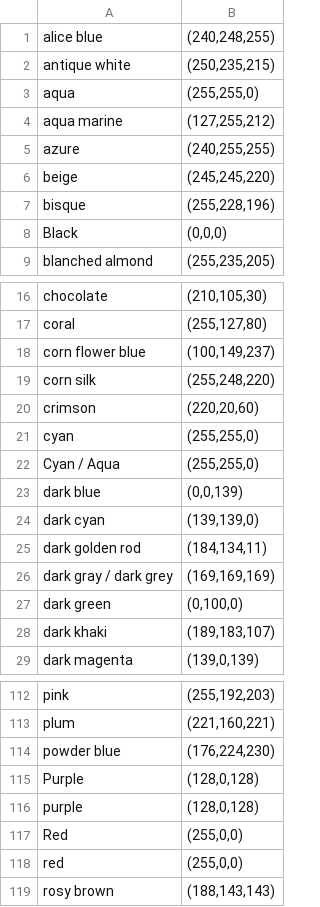
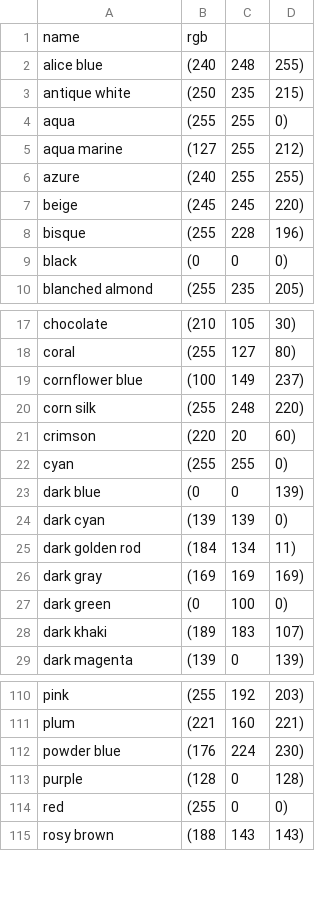
Before and after one commit to jkeychan/RPI-Zero-Weather-Clock-RGB-LED-Matrix, a CSV file: colors.csv, drawn as a sheet; only a part is shown, gaps mark what is left out; removed rows and columns are numbered as before the commit, all else as after; the diff covers the shown part only; the diff names each change by its address in the sheet, - before the commit and + after, or states it on an @@ line.

Commit message:
cleaned up duplicates

```diff
--- a/colors.csv
+++ b/colors.csv
-column B, rows 1-9: (240,248,255) | (250,235,215) | (255,255,0) | (127,255,212) | (240,255,255) | (245,245,220) | (255,228,196) | (0,0,0) | (255,235,205); rows 16-21: (210,105,30) | (255,127,80) | (100,149,237) | (255,248,220) | (220,20,60) | (255,255,0); rows 23-29: (0,0,139) | (139,139,0) | (184,134,11) | (169,169,169) | (0,100,0) | (189,183,107) | (139,0,139); rows 112-114: (255,192,203) | (221,160,221) | (176,224,230); row 116: (128,0,128); rows 118-119: (255,0,0) | (188,143,143)
+column B, rows 2-10: (240 | (250 | (255 | (127 | (240 | (245 | (255 | (0 | (255; rows 17-29: (210 | (255 | (100 | (255 | (220 | (255 | (0 | (139 | (184 | (169 | (0 | (189 | (139; rows 110-115: (255 | (221 | (176 | (128 | (255 | (188
+column C, rows 2-10: 248 | 235 | 255 | 255 | 255 | 245 | 228 | 0 | 235; rows 17-29: 105 | 127 | 149 | 248 | 20 | 255 | 0 | 139 | 134 | 169 | 100 | 183 | 0; rows 110-115: 192 | 160 | 224 | 0 | 0 | 143
+column D, rows 2-10: 255) | 215) | 0) | 212) | 255) | 220) | 196) | 0) | 205); rows 17-29: 30) | 80) | 237) | 220) | 60) | 0) | 139) | 0) | 11) | 169) | 0) | 107) | 139); rows 110-115: 203) | 221) | 230) | 128) | 0) | 143)
+row 1: name | rgb
-A9: Black
+A9: black
-A19: corn flower blue
+A19: cornflower blue
-row 22: Cyan / Aqua | (255,255,0)
-A26: dark gray / dark grey
+A26: dark gray
-row 115: Purple | (128,0,128)
-row 117: Red | (255,0,0)
```
Also changed, not shown: 3 removed rows and 4 edited cells elsewhere in this file.
